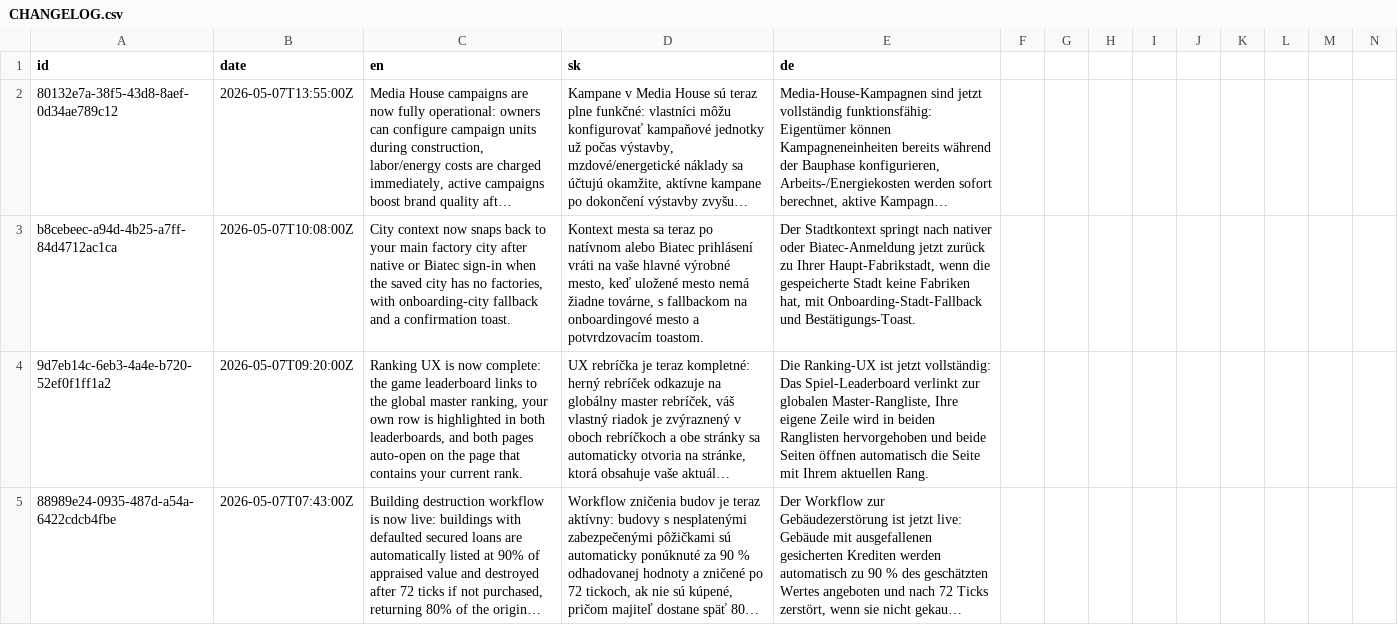
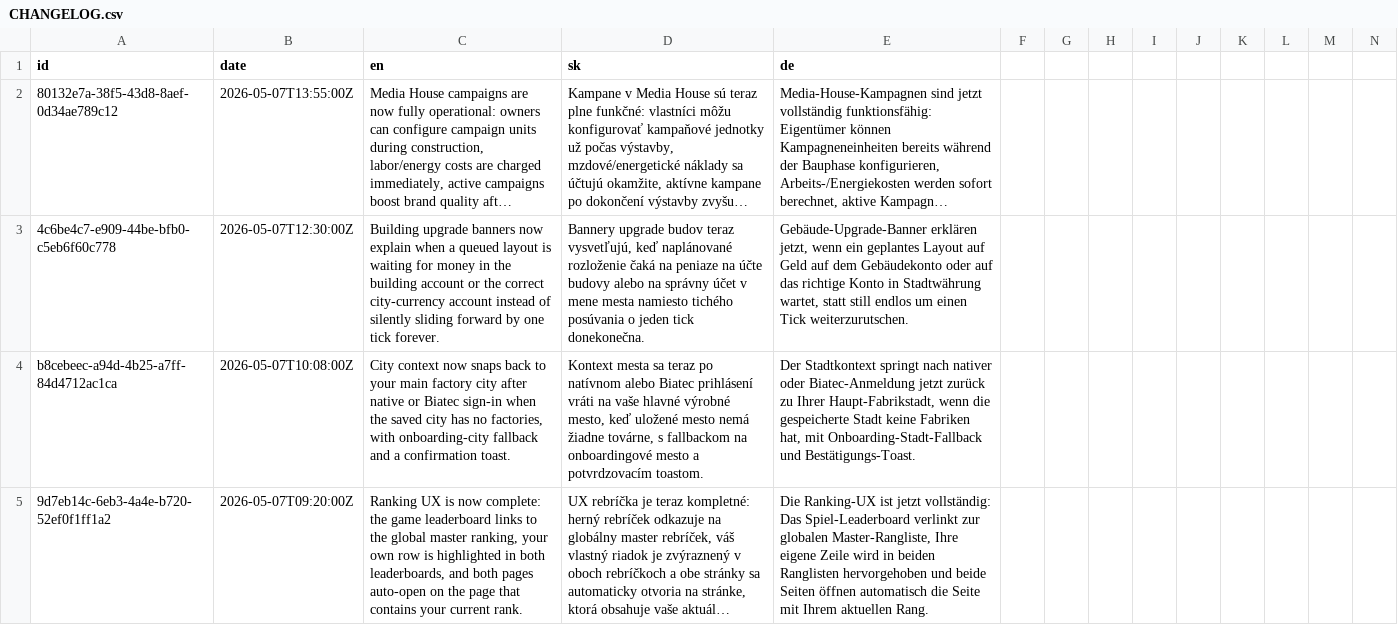
Before and after one commit to ludovit-scholtz/capitalism, a CSV file: CHANGELOG.csv, drawn as a sheet; only a part is shown; the shorter side is filled out with more unchanged rows; long unchanged cells end in …; rows hold the shown columns only; the diff names each change by its address in the sheet, - before the commit and + after, or states it on an @@ line.

```diff
--- a/CHANGELOG.csv
+++ b/CHANGELOG.csv
+row 3: 4c6be4c7-e909-44be-bfb0-c5eb6f60c778 | 2026-05-07T12:30:00Z | Building upgrade banners now explain when a queued layout is waiting for money in the building account or the correct city-currency account instead of silently sliding forward by one tick forever. | Bannery upgrade budov teraz vysvetľujú, keď naplánované rozloženie čaká na peniaze na účte budovy alebo na správny účet v mene mesta namiesto tichého posúvania o jeden tick donekonečna. | Gebäude-Upgrade-Banner erklären jetzt, wenn ein geplantes Layout auf Geld auf dem Gebäudekonto oder auf das richtige Konto in Stadtwährung wartet, statt still endlos um einen Tick weiterzurutschen.
```
Also changed, not shown: 17 other files.
